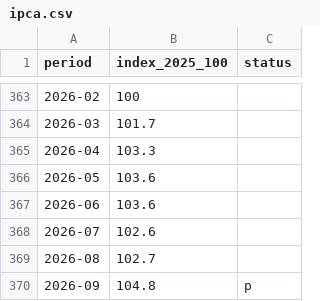
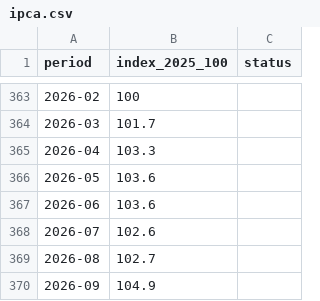
Before and after one commit to NickAme03/istat-ipca-revisioni, a CSV file: data/ipca.csv, drawn as a sheet; only a part is shown, gaps mark what is left out.

```diff
--- a/data/ipca.csv
+++ b/data/ipca.csv
@@ -369,2 +369,2 @@ period,index_2025_100,status
 2026-08,102.7,
-2026-09,104.8,p
+2026-09,104.9,
```
